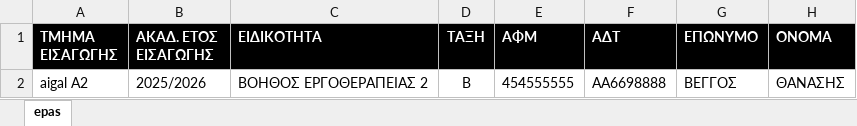
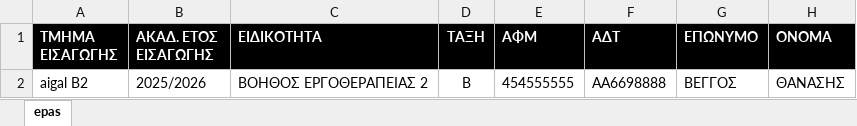
Before and after one commit to mixfoudev/dypa_migration, an Excel workbook: data/epas3.xlsx, sheet epas, drawn as a sheet; only a part is shown; values as stored, in another font and other column widths than the file's, no borders; the diff names each change by its address in the sheet, - before the commit and + after, or states it on an @@ line.

```diff
--- a/data/epas3.xlsx (sheet epas)
+++ b/data/epas3.xlsx (sheet epas)
-A2 (ΤΜΗΜΑ ΕΙΣΑΓΩΓΗΣ): aigal A2
+A2 (ΤΜΗΜΑ ΕΙΣΑΓΩΓΗΣ): aigal B2
```
Also changed, not shown: data/amea_ath.xlsx, data/amea_thes.xlsx, 15 other files.
